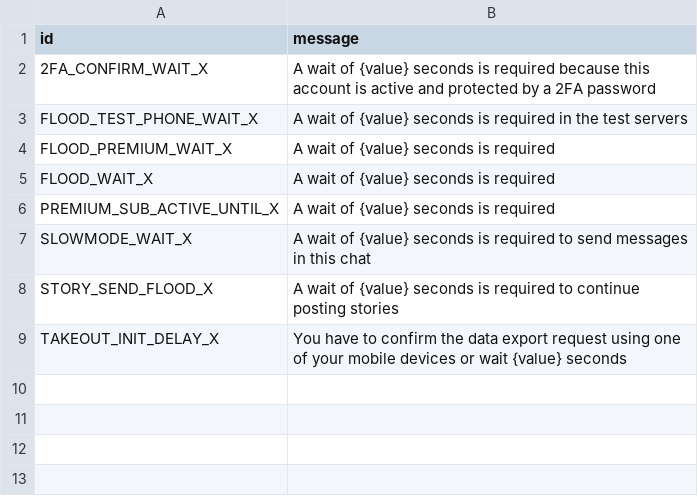
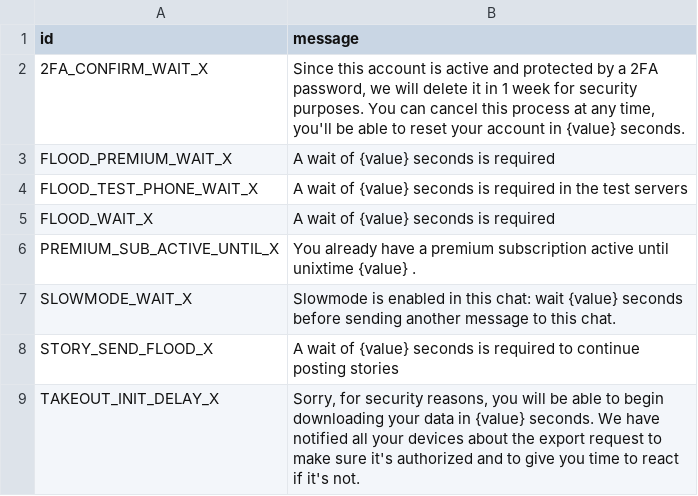
Before and after one commit to yehuda-lev/pyrogram, a TSV file: compiler/errors/source/420_FLOOD.tsv, drawn as a sheet.

Commit message:
Add some more errors

```diff
--- a/compiler/errors/source/420_FLOOD.tsv
+++ b/compiler/errors/source/420_FLOOD.tsv
@@ -1,9 +1,9 @@
 id	message
-2FA_CONFIRM_WAIT_X	A wait of {value} seconds is required because this account is active and protected by a 2FA password
+2FA_CONFIRM_WAIT_X	Since this account is active and protected by a 2FA password, we will delete it in 1 week for security purposes. You can cancel this process at any time, you'll be able to reset your account in {value} seconds.
+FLOOD_PREMIUM_WAIT_X	A wait of {value} seconds is required
 FLOOD_TEST_PHONE_WAIT_X	A wait of {value} seconds is required in the test servers
-FLOOD_PREMIUM_WAIT_X	A wait of {value} seconds is required
 FLOOD_WAIT_X	A wait of {value} seconds is required
-PREMIUM_SUB_ACTIVE_UNTIL_X	A wait of {value} seconds is required
-SLOWMODE_WAIT_X	A wait of {value} seconds is required to send messages in this chat
+PREMIUM_SUB_ACTIVE_UNTIL_X	You already have a premium subscription active until unixtime {value} .
+SLOWMODE_WAIT_X	Slowmode is enabled in this chat: wait {value} seconds before sending another message to this chat.
 STORY_SEND_FLOOD_X	A wait of {value} seconds is required to continue posting stories
-TAKEOUT_INIT_DELAY_X	You have to confirm the data export request using one of your mobile devices or wait {value} seconds
+TAKEOUT_INIT_DELAY_X	Sorry, for security reasons, you will be able to begin downloading your data in {value} seconds. We have notified all your devices about the export request to make sure it's authorized and to give you time to react if it's not.
```
Also changed, not shown: 5 other files.
